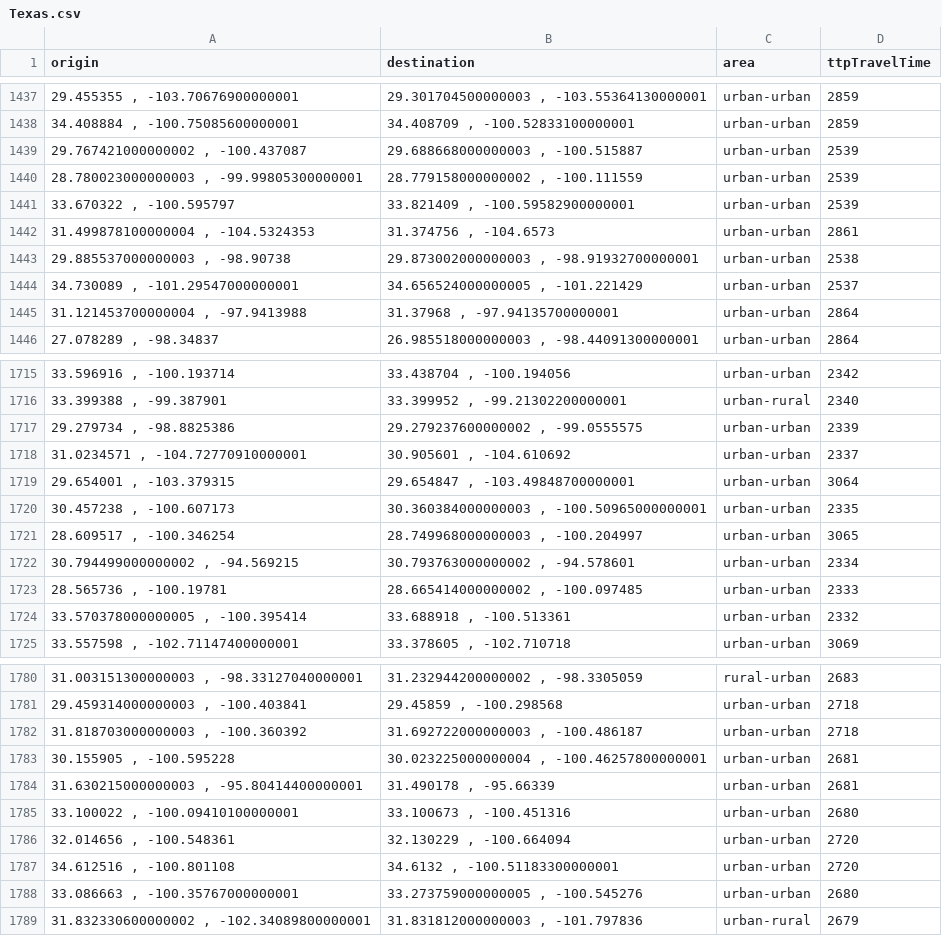
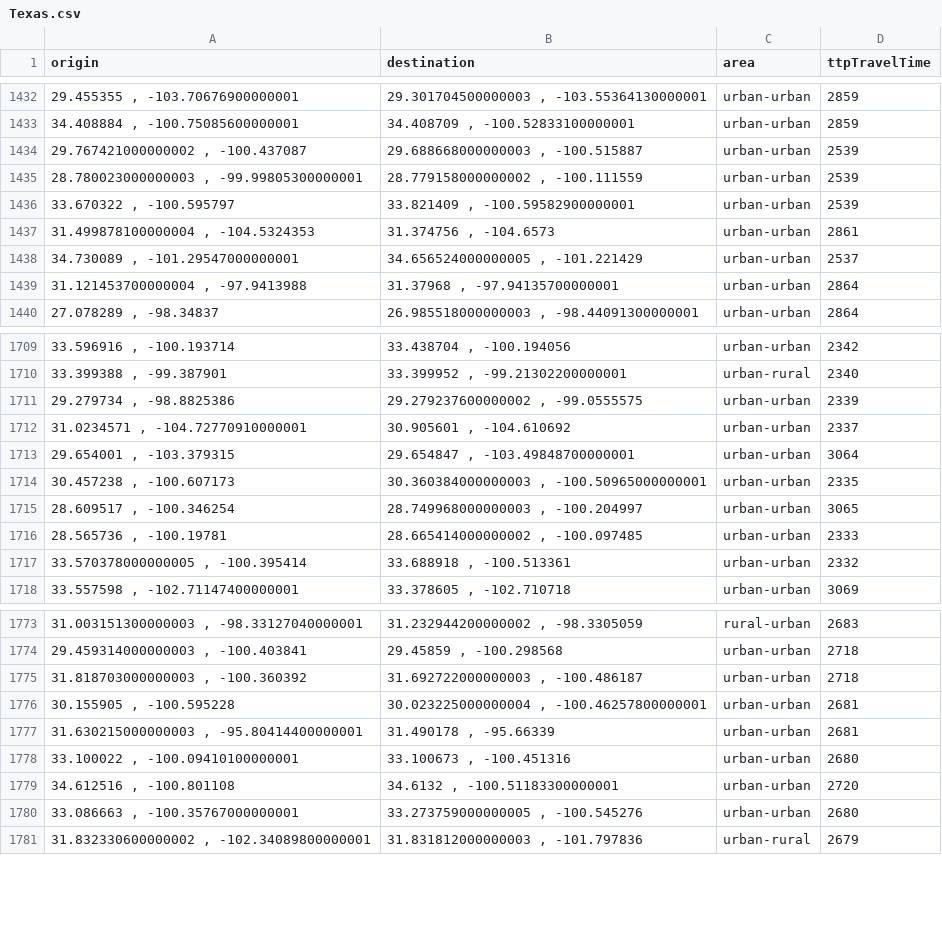
Before and after one commit to traveltime-dev/traveltime-drive-time-comparisons, a CSV file: inputs/us/Texas.csv, drawn as a sheet; only a part is shown, gaps mark what is left out; the diff covers the shown part only.

```diff
--- a/inputs/us/Texas.csv
+++ b/inputs/us/Texas.csv
@@ -1442,3 +1437,2 @@ origin,destination,area,ttpTravelTime
 "31.499878100000004 , -104.5324353","31.374756 , -104.6573",urban-urban,2861
-"29.885537000000003 , -98.90738","29.873002000000003 , -98.91932700000001",urban-urban,2538
 "34.730089 , -101.29547000000001","34.656524000000005 , -101.221429",urban-urban,2537
@@ -1721,3 +1715,2 @@ origin,destination,area,ttpTravelTime
 "28.609517 , -100.346254","28.749968000000003 , -100.204997",urban-urban,3065
-"30.794499000000002 , -94.569215","30.793763000000002 , -94.578601",urban-urban,2334
 "28.565736 , -100.19781","28.665414000000002 , -100.097485",urban-urban,2333
@@ -1785,3 +1778,2 @@ origin,destination,area,ttpTravelTime
 "33.100022 , -100.09410100000001","33.100673 , -100.451316",urban-urban,2680
-"32.014656 , -100.548361","32.130229 , -100.664094",urban-urban,2720
 "34.612516 , -100.801108","34.6132 , -100.51183300000001",urban-urban,2720
```
Also changed, not shown: 5 removed rows elsewhere in this file.
